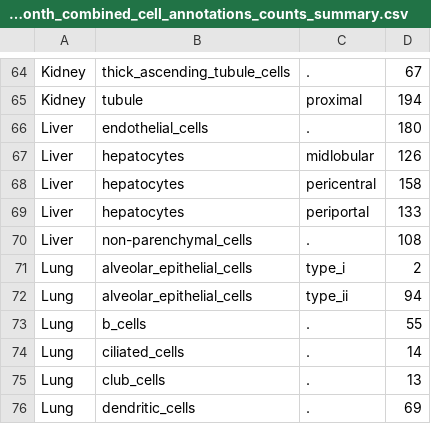
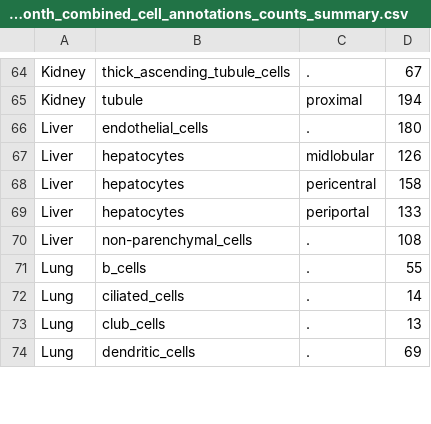
Before and after one commit to czbiohub-sf/maca, a CSV file: metadata/maca_3month_combined_cell_annotations_counts_summary.csv, drawn as a sheet; only a part is shown, gaps mark what is left out; removed rows and columns are numbered as before the commit, all else as after; the diff covers the shown part only; the diff names each change by its address in the sheet, - before the commit and + after, or states it on an @@ line.

Commit message:
update annotations

```diff
--- a/metadata/maca_3month_combined_cell_annotations_counts_summary.csv
+++ b/metadata/maca_3month_combined_cell_annotations_counts_summary.csv
-row 71: Lung | alveolar_epithelial_cells | type_i | 2
-row 72: Lung | alveolar_epithelial_cells | type_ii | 94
```
Also changed, not shown: 3 added rows, 10 removed rows and 5 edited cells elsewhere in this file, metadata/maca_3month_combined_cell_annotations_counts.csv, 1 other file.
